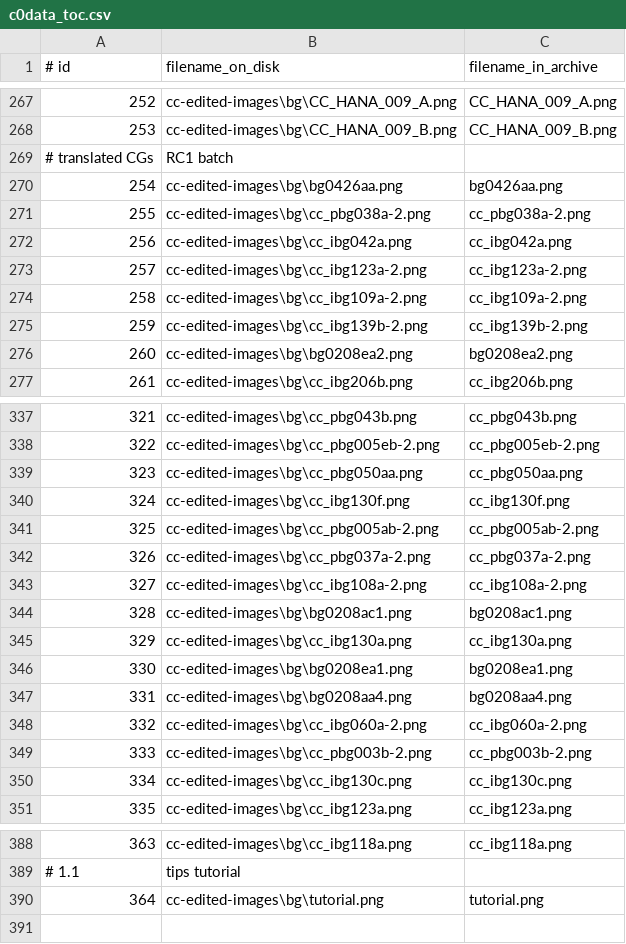
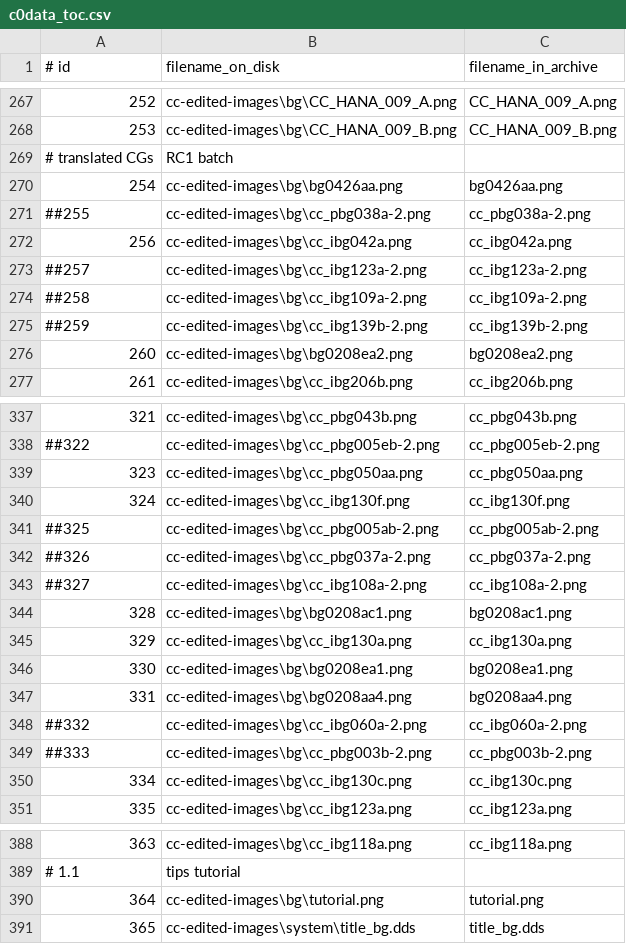
Before and after one commit to CommitteeOfZero/cc-patch, a CSV file: c0data_toc.csv, drawn as a sheet; only a part is shown, gaps mark what is left out; the diff covers the shown part only.

```diff
--- a/c0data_toc.csv
+++ b/c0data_toc.csv
@@ -270,7 +270,7 @@
 254,cc-edited-images\bg\bg0426aa.png,bg0426aa.png
-255,cc-edited-images\bg\cc_pbg038a-2.png,cc_pbg038a-2.png
+##255,cc-edited-images\bg\cc_pbg038a-2.png,cc_pbg038a-2.png
 256,cc-edited-images\bg\cc_ibg042a.png,cc_ibg042a.png
-257,cc-edited-images\bg\cc_ibg123a-2.png,cc_ibg123a-2.png
-258,cc-edited-images\bg\cc_ibg109a-2.png,cc_ibg109a-2.png
-259,cc-edited-images\bg\cc_ibg139b-2.png,cc_ibg139b-2.png
+##257,cc-edited-images\bg\cc_ibg123a-2.png,cc_ibg123a-2.png
+##258,cc-edited-images\bg\cc_ibg109a-2.png,cc_ibg109a-2.png
+##259,cc-edited-images\bg\cc_ibg139b-2.png,cc_ibg139b-2.png
 260,cc-edited-images\bg\bg0208ea2.png,bg0208ea2.png
@@ -337,8 +337,8 @@
 321,cc-edited-images\bg\cc_pbg043b.png,cc_pbg043b.png
-322,cc-edited-images\bg\cc_pbg005eb-2.png,cc_pbg005eb-2.png
+##322,cc-edited-images\bg\cc_pbg005eb-2.png,cc_pbg005eb-2.png
 323,cc-edited-images\bg\cc_pbg050aa.png,cc_pbg050aa.png
 324,cc-edited-images\bg\cc_ibg130f.png,cc_ibg130f.png
-325,cc-edited-images\bg\cc_pbg005ab-2.png,cc_pbg005ab-2.png
-326,cc-edited-images\bg\cc_pbg037a-2.png,cc_pbg037a-2.png
-327,cc-edited-images\bg\cc_ibg108a-2.png,cc_ibg108a-2.png
+##325,cc-edited-images\bg\cc_pbg005ab-2.png,cc_pbg005ab-2.png
+##326,cc-edited-images\bg\cc_pbg037a-2.png,cc_pbg037a-2.png
+##327,cc-edited-images\bg\cc_ibg108a-2.png,cc_ibg108a-2.png
 328,cc-edited-images\bg\bg0208ac1.png,bg0208ac1.png
@@ -347,4 +347,4 @@
 331,cc-edited-images\bg\bg0208aa4.png,bg0208aa4.png
-332,cc-edited-images\bg\cc_ibg060a-2.png,cc_ibg060a-2.png
-333,cc-edited-images\bg\cc_pbg003b-2.png,cc_pbg003b-2.png
+##332,cc-edited-images\bg\cc_ibg060a-2.png,cc_ibg060a-2.png
+##333,cc-edited-images\bg\cc_pbg003b-2.png,cc_pbg003b-2.png
 334,cc-edited-images\bg\cc_ibg130c.png,cc_ibg130c.png
@@ -390 +390,2 @@
 364,cc-edited-images\bg\tutorial.png,tutorial.png
+365,cc-edited-images\system\title_bg.dds,title_bg.dds
```
Also changed, not shown: 28 edited cells elsewhere in this file, 49 other files.
